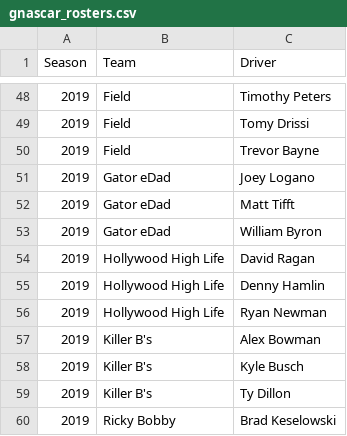
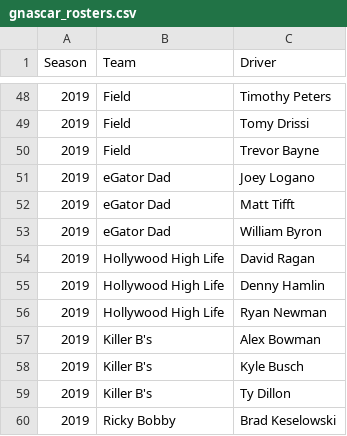
Before and after one commit to aarongaither/gnascar, a CSV file: srv/splunk/etc/apps/GNASCAR/lookups/gnascar_rosters.csv, drawn as a sheet; only a part is shown, gaps mark what is left out.

```diff
--- a/srv/splunk/etc/apps/GNASCAR/lookups/gnascar_rosters.csv
+++ b/srv/splunk/etc/apps/GNASCAR/lookups/gnascar_rosters.csv
@@ -50,5 +50,5 @@
 2019,Field,Trevor Bayne
-2019,Gator eDad,Joey Logano
-2019,Gator eDad,Matt Tifft
-2019,Gator eDad,William Byron
+2019,eGator Dad,Joey Logano
+2019,eGator Dad,Matt Tifft
+2019,eGator Dad,William Byron
 2019,Hollywood High Life,David Ragan
```
Also changed, not shown: srv/splunk/etc/apps/GNASCAR/lookups/gnascar_standings.csv, srv/splunk/etc/apps/GNASCAR/lookups/nascar_race_stats.csv, 14 other files.
